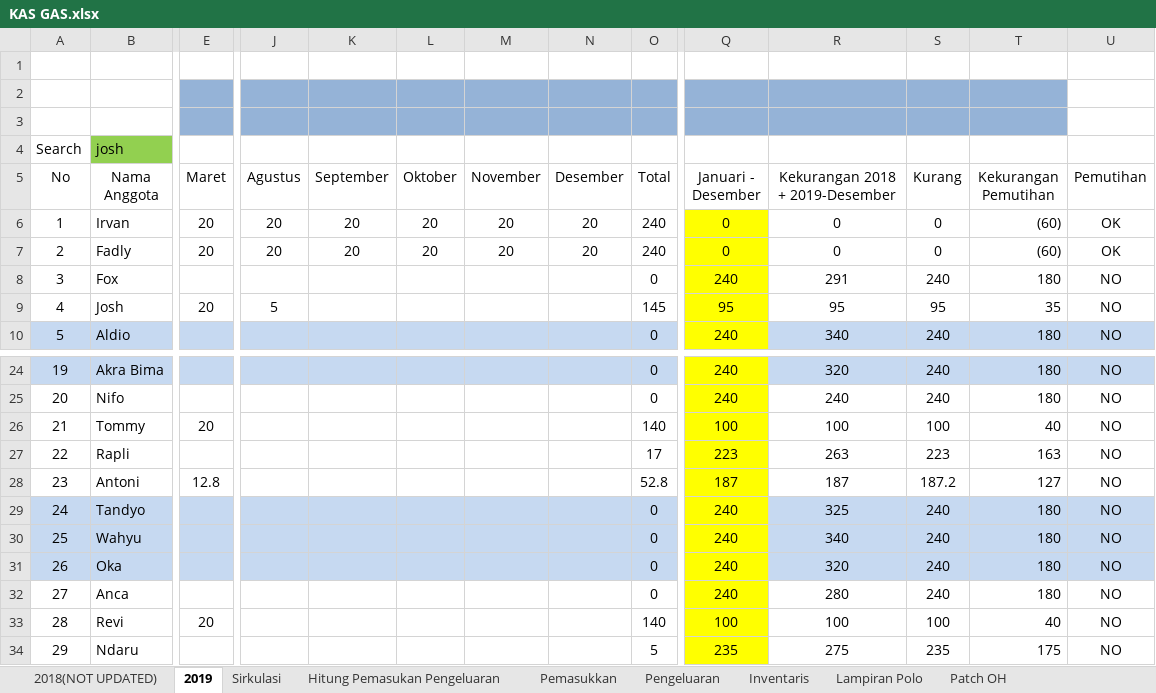
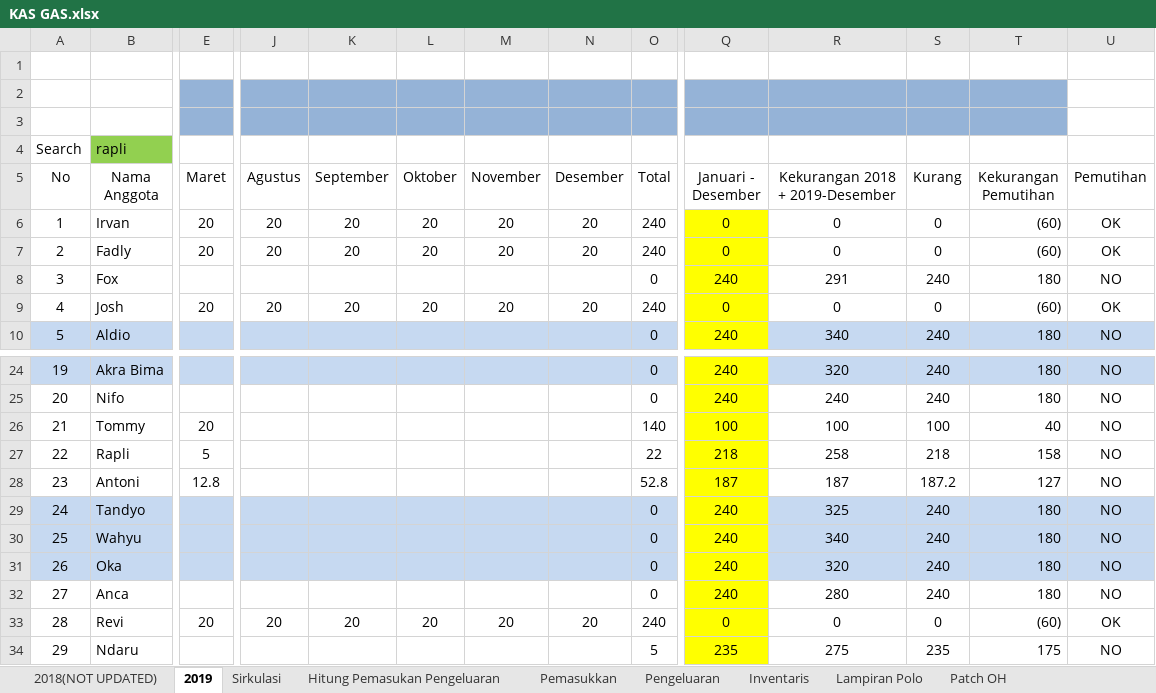
Before and after one commit to GAS08/Arsip-Keuangan-GAS, an Excel workbook: GAS/KAS GAS.xlsx, sheet 2019, drawn as a sheet; only a part is shown, gaps mark what is left out; values as stored, in another font and other column widths than the file's, no borders; conditional formats not drawn; the diff names each change by its address in the sheet, - before the commit and + after, or states it on an @@ line.

Commit message:
Joshua KAS, Rapli KAS, Revi KAS
KAS Josh :

95.000 (tagihan kas)
95.000 (Kas yang dibayarkan)
------------- -
0 (sisa tagihan kas)

KAS Revi :

100.000 (tagihan kas)
100.000 (Kas yang dibayarkan)
------------- -
0 (sisa tagihan kas)

KAS Rapli  :

263.000 (tagihan kas)
5.000 (Kas yang dibayarkan)
------------- -
258.000 (sisa tagihan kas)

```diff
--- a/GAS/KAS GAS.xlsx (sheet 2019)
+++ b/GAS/KAS GAS.xlsx (sheet 2019)
-B4 (Nama Anggota): josh
+B4 (Nama Anggota): rapli
-J9 (Agustus): 5
+J9 (Agustus): 20
-K9 (September): (empty)
+K9 (September): 20
-L9 (Oktober): (empty)
+L9 (Oktober): 20
-M9 (November): (empty)
+M9 (November): 20
-N9 (Desember): (empty)
+N9 (Desember): 20
-O9 (Total): 145
+O9 (Total): 240
-Q9 (Januari - Desember): 95
+Q9 (Januari - Desember): 0
-R9 (Kekurangan 2018 + 2019-Desember): 95
+R9 (Kekurangan 2018 + 2019-Desember): 0
-S9 (Kurang): 95
+S9 (Kurang): 0
-T9 (Kekurangan Pemutihan): 35
+T9 (Kekurangan Pemutihan): (60)
-U9 (Pemutihan): NO
+U9 (Pemutihan): OK
-E27 (Maret): (empty)
+E27 (Maret): 5
-O27 (Total): 17
+O27 (Total): 22
-Q27 (Januari - Desember): 223
+Q27 (Januari - Desember): 218
-R27 (Kekurangan 2018 + 2019-Desember): 263
+R27 (Kekurangan 2018 + 2019-Desember): 258
-S27 (Kurang): 223
+S27 (Kurang): 218
-T27 (Kekurangan Pemutihan): 163
+T27 (Kekurangan Pemutihan): 158
-J33 (Agustus): (empty)
+J33 (Agustus): 20
-K33 (September): (empty)
+K33 (September): 20
-L33 (Oktober): (empty)
+L33 (Oktober): 20
-M33 (November): (empty)
+M33 (November): 20
-N33 (Desember): (empty)
+N33 (Desember): 20
-O33 (Total): 140
+O33 (Total): 240
-Q33 (Januari - Desember): 100
+Q33 (Januari - Desember): 0
-R33 (Kekurangan 2018 + 2019-Desember): 100
+R33 (Kekurangan 2018 + 2019-Desember): 0
-S33 (Kurang): 100
+S33 (Kurang): 0
-T33 (Kekurangan Pemutihan): 40
+T33 (Kekurangan Pemutihan): (60)
-U33 (Pemutihan): NO
+U33 (Pemutihan): OK
```
Also changed, not shown: sheet Sirkulasi.
